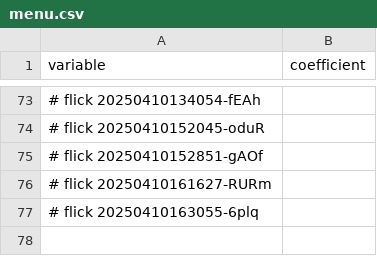
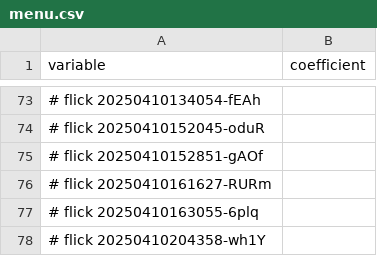
Before and after one commit to abikesa/phantom, a CSV file: kitabo/ensi/testbin/menu.csv, drawn as a sheet; only a part is shown, gaps mark what is left out; the diff names each change by its address in the sheet, - before the commit and + after, or states it on an @@ line.

Commit message:
kitabo/ensi/testbin/menu.csv

```diff
--- a/kitabo/ensi/testbin/menu.csv
+++ b/kitabo/ensi/testbin/menu.csv
+row 78: # flick 20250410204358-wh1Y
```
